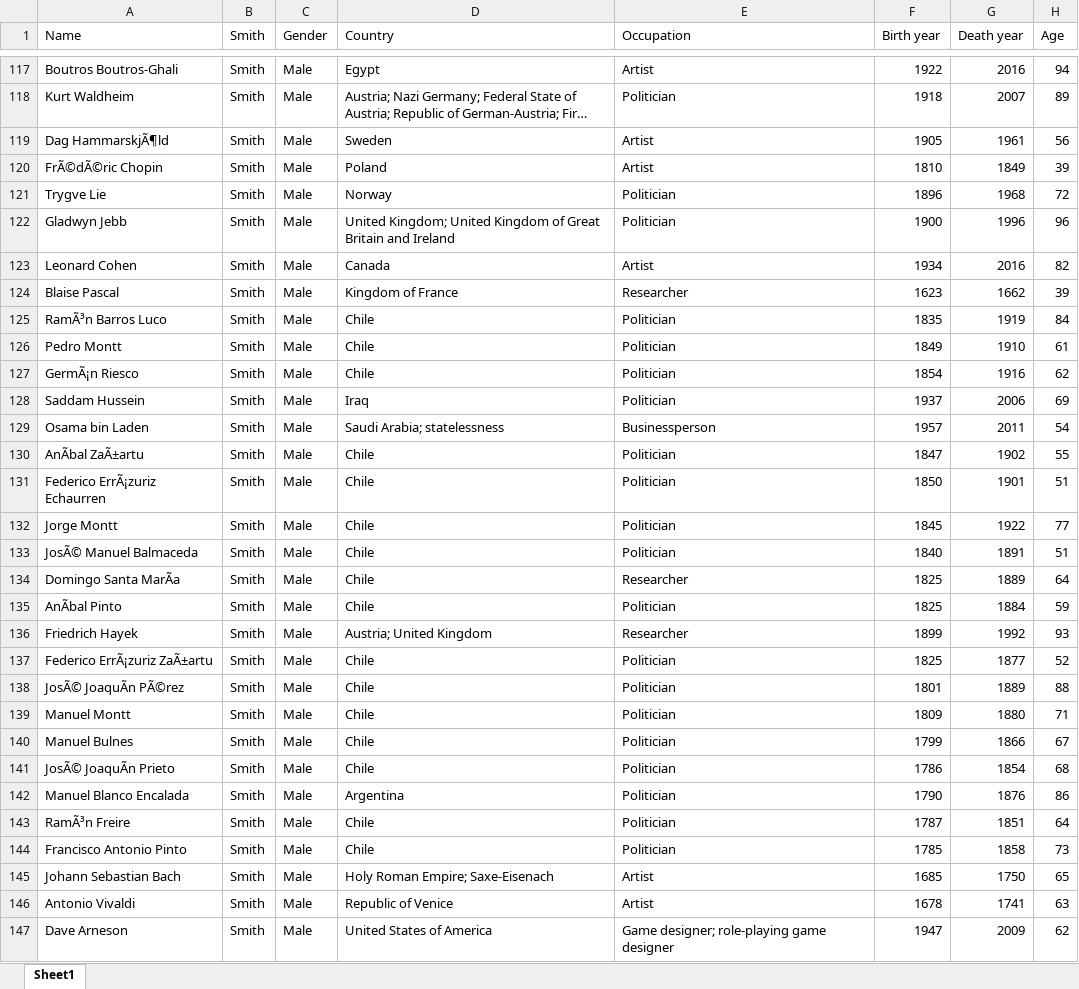
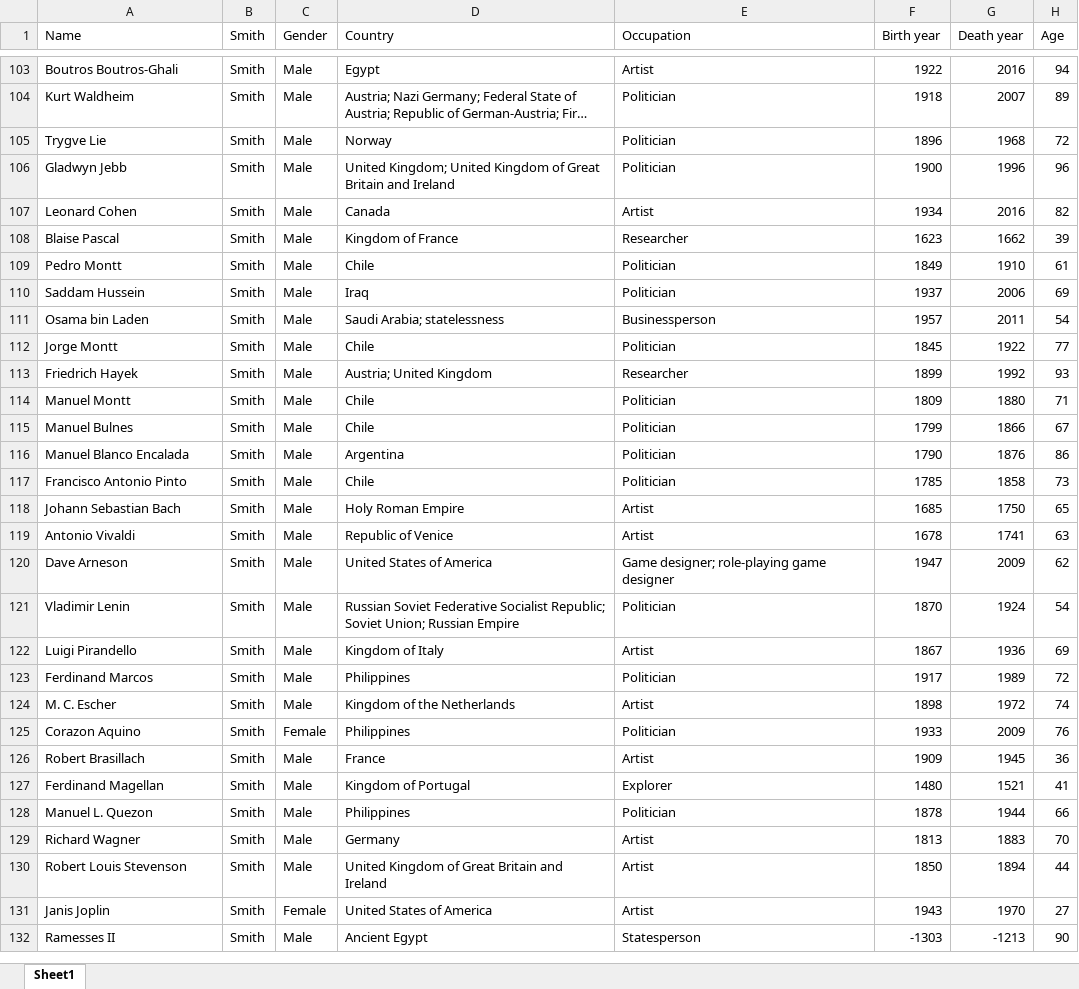
Before and after one commit to trueshiba/cs3050smithsonian, an Excel workbook: smithbase.xlsx, sheet Sheet1, drawn as a sheet; only a part is shown, gaps mark what is left out; the shorter side is filled out with more unchanged rows; long unchanged cells end in …; values as stored, in another font and other column widths than the file's, no borders; removed rows and columns are numbered as before the commit, all else as after; the diff covers the shown part only; the diff names each change by its address in the sheet, - before the commit and + after, or states it on an @@ line.

Commit message:
smithbase.csv

```diff
--- a/smithbase.xlsx (sheet Sheet1)
+++ b/smithbase.xlsx (sheet Sheet1)
-row 119: Dag HammarskjÃ¶ld | Smith | Male | Sweden | Artist | 1905 | 1961 | 56
-row 120: FrÃ©dÃ©ric Chopin | Smith | Male | Poland | Artist | 1810 | 1849 | 39
-row 125: RamÃ³n Barros Luco | Smith | Male | Chile | Politician | 1835 | 1919 | 84
-row 127: GermÃ¡n Riesco | Smith | Male | Chile | Politician | 1854 | 1916 | 62
-row 130: AnÃbal ZaÃ±artu | Smith | Male | Chile | Politician | 1847 | 1902 | 55
-row 131: Federico ErrÃ¡zuriz Echaurren | Smith | Male | Chile | Politician | 1850 | 1901 | 51
-row 133: JosÃ© Manuel Balmaceda | Smith | Male | Chile | Politician | 1840 | 1891 | 51
-row 134: Domingo Santa MarÃa | Smith | Male | Chile | Researcher | 1825 | 1889 | 64
-row 135: AnÃbal Pinto | Smith | Male | Chile | Politician | 1825 | 1884 | 59
-row 137: Federico ErrÃ¡zuriz ZaÃ±artu | Smith | Male | Chile | Politician | 1825 | 1877 | 52
-row 138: JosÃ© JoaquÃn PÃ©rez | Smith | Male | Chile | Politician | 1801 | 1889 | 88
-row 141: JosÃ© JoaquÃn Prieto | Smith | Male | Chile | Politician | 1786 | 1854 | 68
-row 143: RamÃ³n Freire | Smith | Male | Chile | Politician | 1787 | 1851 | 64
-D118 (Country): Holy Roman Empire; Saxe-Eisenach
+D118 (Country): Holy Roman Empire
```
Also changed, not shown: 24 removed rows and 1 edited cell elsewhere in this sheet.
